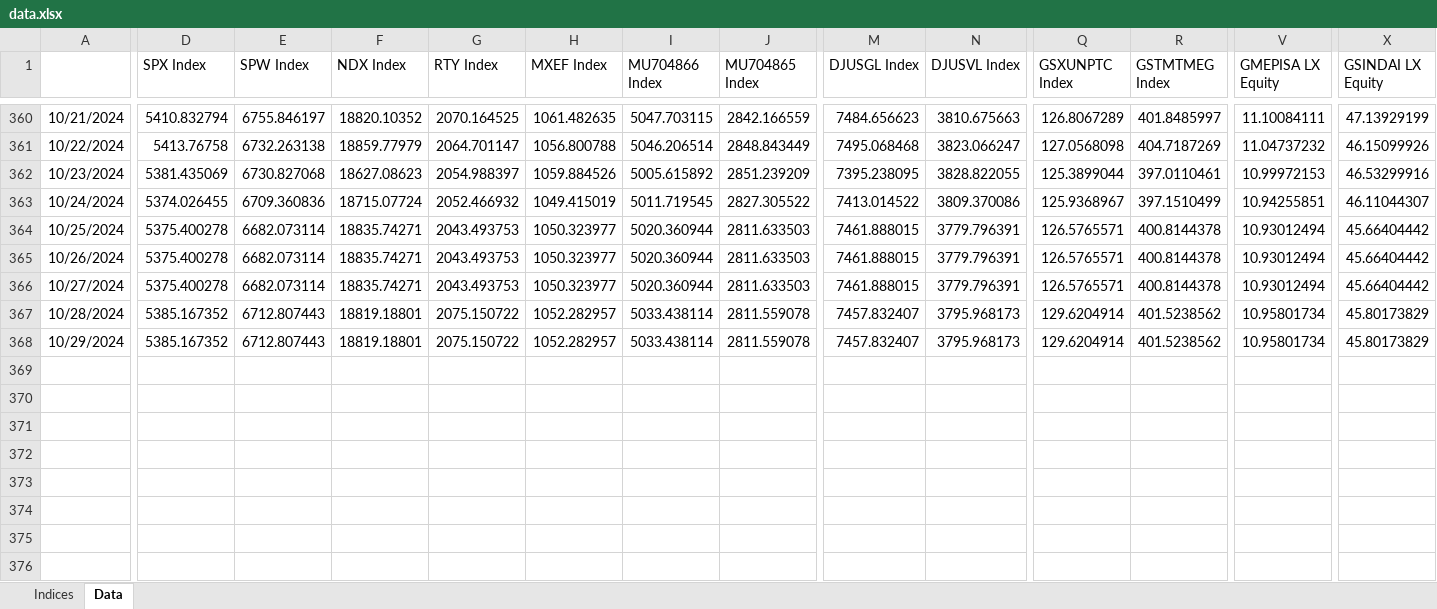
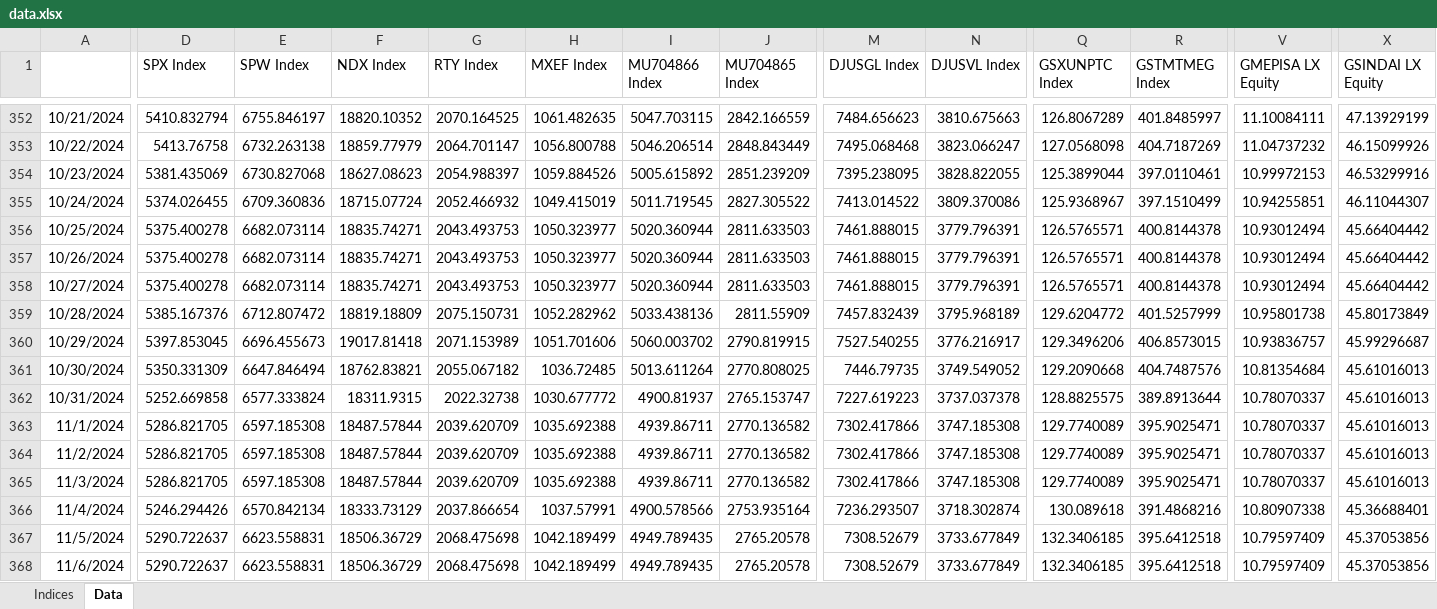
Before and after one commit to ssymhoven/investment-committee, an Excel workbook: data.xlsx, sheet Data, drawn as a sheet; only a part is shown, gaps mark what is left out; values as stored, in another font and other column widths than the file's, no borders; removed rows and columns are numbered as before the commit, all else as after; rows hold the shown columns only; the diff covers the shown part only; the diff names each change by its address in the sheet, - before the commit and + after, or states it on an @@ line.

Commit message:
update data

```diff
--- a/data.xlsx (sheet Data)
+++ b/data.xlsx (sheet Data)
-D359 (SPX Index): 5385.167352
+D359 (SPX Index): 5385.167376
-E359 (SPW Index): 6712.807443
+E359 (SPW Index): 6712.807472
-F359 (NDX Index): 18819.18801
+F359 (NDX Index): 18819.18809
-G359 (RTY Index): 2075.150722
+G359 (RTY Index): 2075.150731
-H359 (MXEF Index): 1052.282957
+H359 (MXEF Index): 1052.282962
-I359 (MU704866 Index): 5033.438114
+I359 (MU704866 Index): 5033.438136
-J359 (MU704865 Index): 2811.559078
+J359 (MU704865 Index): 2811.55909
-M359 (DJUSGL Index): 7457.832407
+M359 (DJUSGL Index): 7457.832439
-N359 (DJUSVL Index): 3795.968173
+N359 (DJUSVL Index): 3795.968189
-Q359 (GSXUNPTC Index): 129.6204914
+Q359 (GSXUNPTC Index): 129.6204772
-R359 (GSTMTMEG Index): 401.5238562
+R359 (GSTMTMEG Index): 401.5257999
-V359 (GMEPISA LX Equity): 10.95801734
+V359 (GMEPISA LX Equity): 10.95801738
-X359 (GSINDAI LX Equity): 45.80173829
+X359 (GSINDAI LX Equity): 45.80173849
-row 368: 10/29/2024 | 5385.167352 | 6712.807443 | 18819.18801 | 2075.150722 | 1052.282957 | 5033.438114 | 2811.559078 | 7457.832407 | 3795.968173 | 129.6204914 | 401.5238562 | 10.95801734 | 45.80173829
+row 360: 10/29/2024 | 5397.853045 | 6696.455673 | 19017.81418 | 2071.153989 | 1051.701606 | 5060.003702 | 2790.819915 | 7527.540255 | 3776.216917 | 129.3496206 | 406.8573015 | 10.93836757 | 45.99296687
+row 361: 10/30/2024 | 5350.331309 | 6647.846494 | 18762.83821 | 2055.067182 | 1036.72485 | 5013.611264 | 2770.808025 | 7446.79735 | 3749.549052 | 129.2090668 | 404.7487576 | 10.81354684 | 45.61016013
+row 362: 10/31/2024 | 5252.669858 | 6577.333824 | 18311.9315 | 2022.32738 | 1030.677772 | 4900.81937 | 2765.153747 | 7227.619223 | 3737.037378 | 128.8825575 | 389.8913644 | 10.78070337 | 45.61016013
+row 363: 11/1/2024 | 5286.821705 | 6597.185308 | 18487.57844 | 2039.620709 | 1035.692388 | 4939.86711 | 2770.136582 | 7302.417866 | 3747.185308 | 129.7740089 | 395.9025471 | 10.78070337 | 45.61016013
+row 364: 11/2/2024 | 5286.821705 | 6597.185308 | 18487.57844 | 2039.620709 | 1035.692388 | 4939.86711 | 2770.136582 | 7302.417866 | 3747.185308 | 129.7740089 | 395.9025471 | 10.78070337 | 45.61016013
+row 365: 11/3/2024 | 5286.821705 | 6597.185308 | 18487.57844 | 2039.620709 | 1035.692388 | 4939.86711 | 2770.136582 | 7302.417866 | 3747.185308 | 129.7740089 | 395.9025471 | 10.78070337 | 45.61016013
+row 366: 11/4/2024 | 5246.294426 | 6570.842134 | 18333.73129 | 2037.866654 | 1037.57991 | 4900.578566 | 2753.935164 | 7236.293507 | 3718.302874 | 130.089618 | 391.4868216 | 10.80907338 | 45.36688401
+row 367: 11/5/2024 | 5290.722637 | 6623.558831 | 18506.36729 | 2068.475698 | 1042.189499 | 4949.789435 | 2765.20578 | 7308.52679 | 3733.677849 | 132.3406185 | 395.6412518 | 10.79597409 | 45.37053856
+row 368: 11/6/2024 | 5290.722637 | 6623.558831 | 18506.36729 | 2068.475698 | 1042.189499 | 4949.789435 | 2765.20578 | 7308.52679 | 3733.677849 | 132.3406185 | 395.6412518 | 10.79597409 | 45.37053856
```
Also changed, not shown: 8 removed rows and 15 edited cells elsewhere in this sheet, 19 other files.
